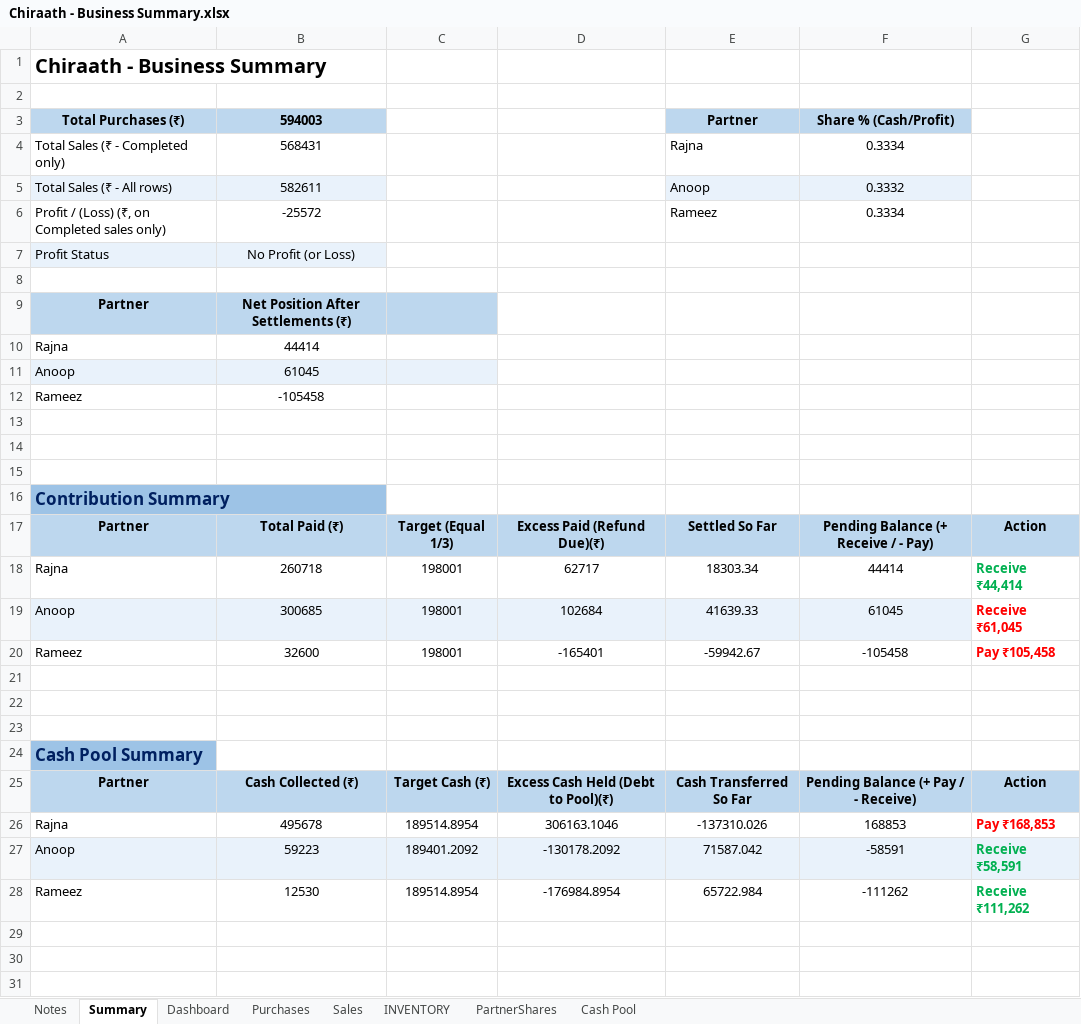
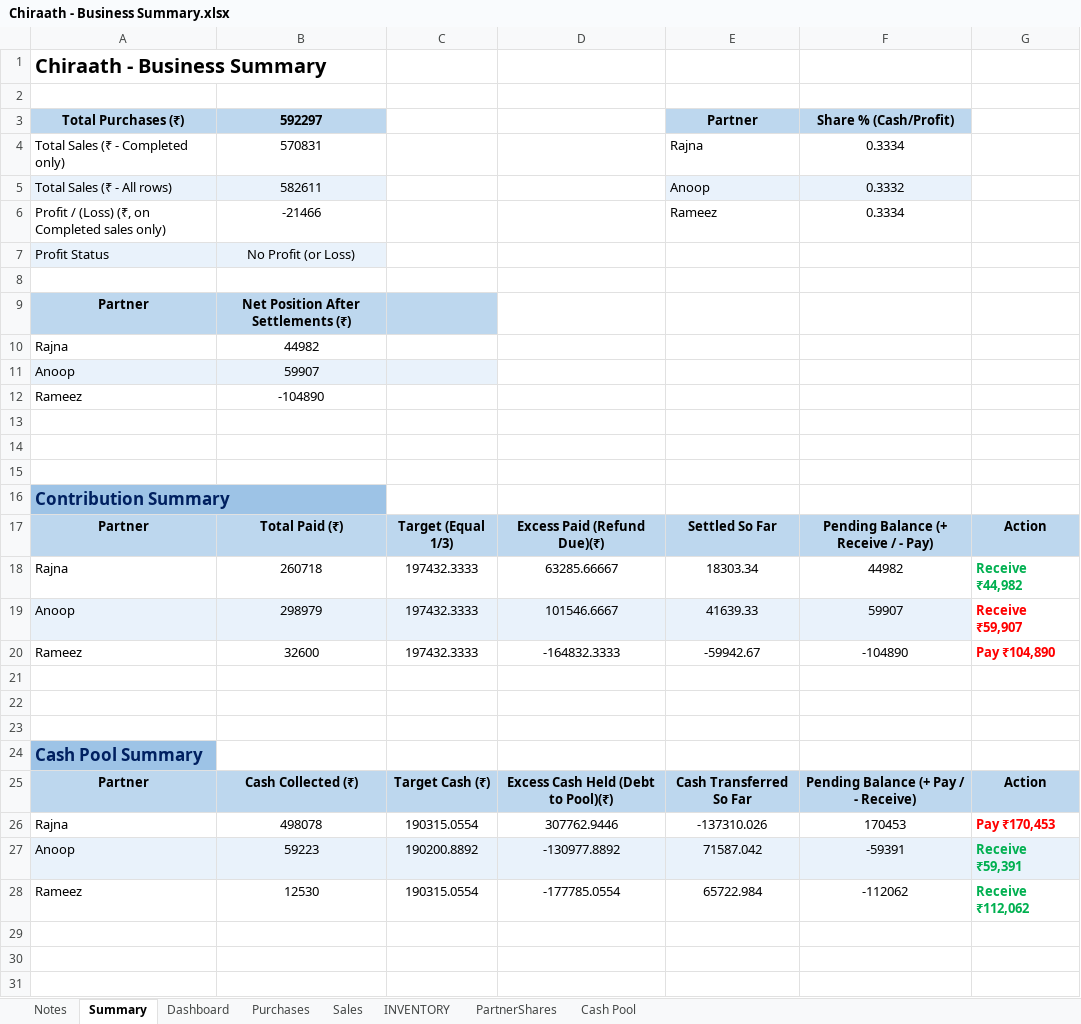
Before and after one commit to anoopp87/chiraath-partner-dashboard, an Excel workbook: input/Chiraath - Business Summary.xlsx, sheet Summary, drawn as a sheet; only a part is shown; values as stored, in another font and other column widths than the file's, no borders; conditional formats not drawn; the diff names each change by its address in the sheet, - before the commit and + after, or states it on an @@ line.

```diff
--- a/input/Chiraath - Business Summary.xlsx (sheet Summary)
+++ b/input/Chiraath - Business Summary.xlsx (sheet Summary)
-B3: 594003
+B3: 592297
-B4 (592297): 568431
+B4 (592297): 570831
-B6 (592297): -25572
+B6 (592297): -21466
-B10 (592297): 44414
+B10 (592297): 44982
-B11 (592297): 61045
+B11 (592297): 59907
-B12 (592297): -105458
+B12 (592297): -104890
-C18:C20: 198001
+C18:C20: 197432.3333
-D18: 62717
+D18: 63285.66667
-F18 (Share % (Cash/Profit)): 44414
+F18 (Share % (Cash/Profit)): 44982
-G18: Receive ₹44,414
+G18: Receive ₹44,982
-B19 (592297): 300685
+B19 (592297): 298979
-D19: 102684
+D19: 101546.6667
-F19 (Share % (Cash/Profit)): 61045
+F19 (Share % (Cash/Profit)): 59907
-G19: Receive ₹61,045
+G19: Receive ₹59,907
-D20: -165401
+D20: -164832.3333
-F20 (Share % (Cash/Profit)): -105458
+F20 (Share % (Cash/Profit)): -104890
-G20: Pay ₹105,458
+G20: Pay ₹104,890
-B26 (592297): 495678
+B26 (592297): 498078
-C26: 189514.8954
+C26: 190315.0554
-D26: 306163.1046
+D26: 307762.9446
-F26 (Share % (Cash/Profit)): 168853
+F26 (Share % (Cash/Profit)): 170453
-G26: Pay ₹168,853
+G26: Pay ₹170,453
-C27: 189401.2092
+C27: 190200.8892
-D27: -130178.2092
+D27: -130977.8892
-F27 (Share % (Cash/Profit)): -58591
+F27 (Share % (Cash/Profit)): -59391
-G27: Receive ₹58,591
+G27: Receive ₹59,391
-C28: 189514.8954
+C28: 190315.0554
-D28: -176984.8954
+D28: -177785.0554
-F28 (Share % (Cash/Profit)): -111262
+F28 (Share % (Cash/Profit)): -112062
-G28: Receive ₹111,262
+G28: Receive ₹112,062
```
Also changed, not shown: sheet PartnerShares, sheet Cash Pool, sheet Dashboard, sheet INVENTORY, sheet Purchases, sheet Sales, charts or pictures.
